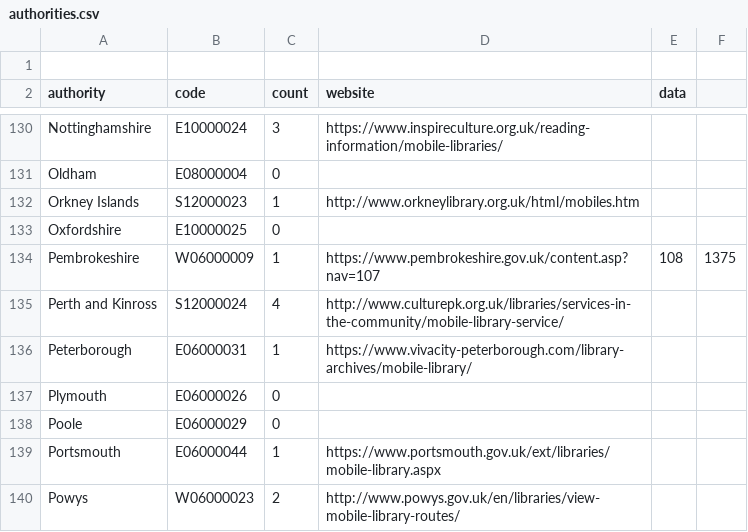
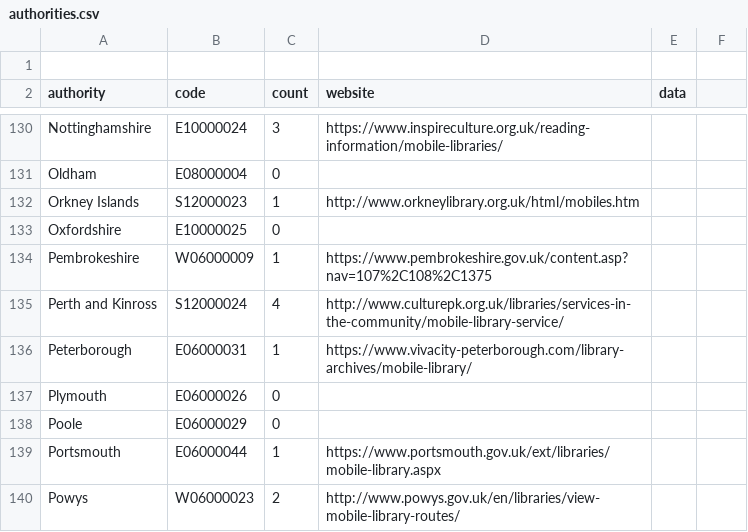
Before and after one commit to LibrariesHacked/mobiles-librarydata, a CSV file: data/authorities.csv, drawn as a sheet; only a part is shown, gaps mark what is left out.

Commit message:
Encoding commas in a URL

```diff
--- a/data/authorities.csv
+++ b/data/authorities.csv
@@ -133,3 +133,3 @@ Orkney Islands,S12000023,1,http://www.orkneylibrary.org.uk/html/mobiles.htm,
 Oxfordshire,E10000025,0,,
-Pembrokeshire,W06000009,1,https://www.pembrokeshire.gov.uk/content.asp?nav=107,108,1375,
+Pembrokeshire,W06000009,1,https://www.pembrokeshire.gov.uk/content.asp?nav=107%2C108%2C1375,
 Perth and Kinross,S12000024,4,http://www.culturepk.org.uk/libraries/services-in-the-community/mobile-library-service/,
```
